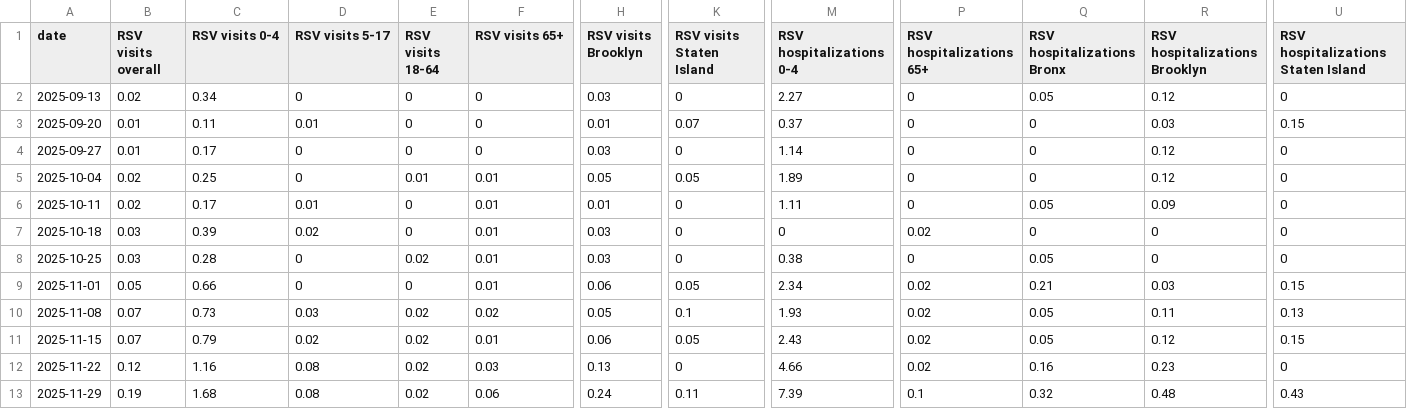
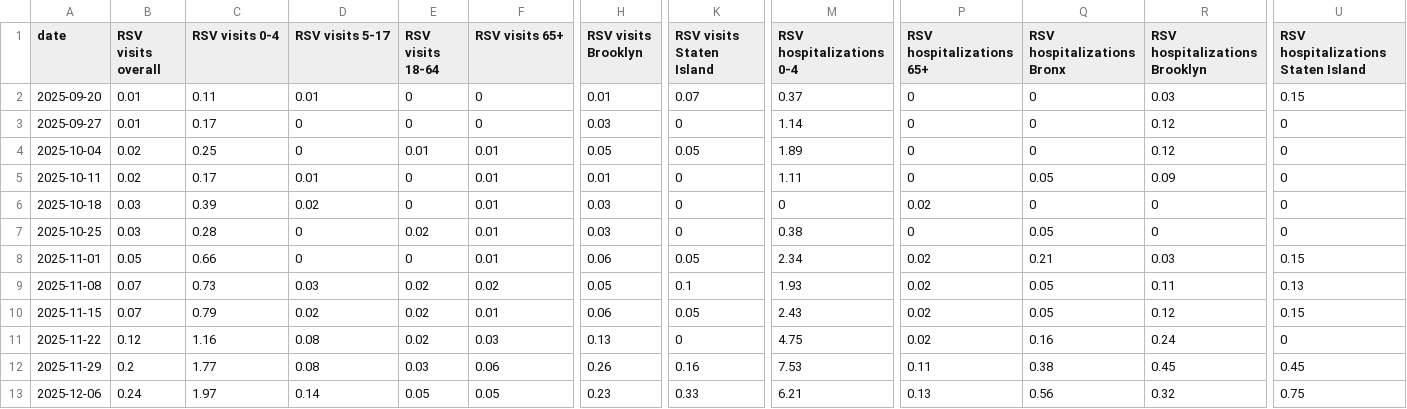
Before and after one commit to nychealth/respiratory-illness-data, a CSV file: data/ED_data_RSV.csv, drawn as a sheet; only a part is shown, gaps mark what is left out; removed rows and columns are numbered as before the commit, all else as after; rows hold the shown columns only; the diff names each change by its address in the sheet, - before the commit and + after, or states it on an @@ line.

```diff
--- a/data/ED_data_RSV.csv
+++ b/data/ED_data_RSV.csv
-row 2: 2025-09-13 | 0.02 | 0.34 | 0 | 0 | 0 | 0.03 | 0 | 2.27 | 0 | 0.05 | 0.12 | 0
-M11 (RSV hospitalizations 0-4): 4.66
+M11 (RSV hospitalizations 0-4): 4.75
-R11 (RSV hospitalizations Brooklyn): 0.23
+R11 (RSV hospitalizations Brooklyn): 0.24
-B12 (RSV visits overall): 0.19
+B12 (RSV visits overall): 0.2
-C12 (RSV visits 0-4): 1.68
+C12 (RSV visits 0-4): 1.77
-E12 (RSV visits 18-64): 0.02
+E12 (RSV visits 18-64): 0.03
-H12 (RSV visits Brooklyn): 0.24
+H12 (RSV visits Brooklyn): 0.26
-K12 (RSV visits Staten Island): 0.11
+K12 (RSV visits Staten Island): 0.16
-M12 (RSV hospitalizations 0-4): 7.39
+M12 (RSV hospitalizations 0-4): 7.53
-P12 (RSV hospitalizations 65+): 0.1
+P12 (RSV hospitalizations 65+): 0.11
-Q12 (RSV hospitalizations Bronx): 0.32
+Q12 (RSV hospitalizations Bronx): 0.38
-R12 (RSV hospitalizations Brooklyn): 0.48
+R12 (RSV hospitalizations Brooklyn): 0.45
-U12: 0.43
+U12: 0.45
+row 13: 2025-12-06 | 0.24 | 1.97 | 0.14 | 0.05 | 0.05 | 0.23 | 0.33 | 6.21 | 0.13 | 0.56 | 0.32 | 0.75
```
Also changed, not shown: data/Case_data_influenza_by_group.csv, data/Death_data_COVID-19_by_group.csv, 11 other files.
